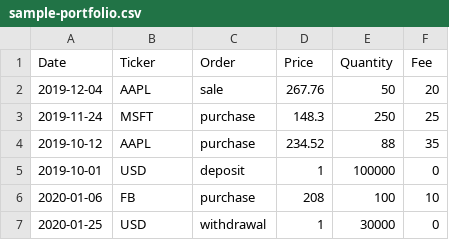
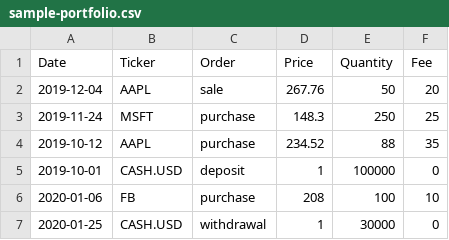
Before and after one commit to simprecicchiani/PyPortfolioAnalytics, a CSV file: samples/sample-portfolio.csv, drawn as a sheet.

```diff
--- a/samples/sample-portfolio.csv
+++ b/samples/sample-portfolio.csv
@@ -4,4 +4,4 @@ Date,Ticker,Order,Price,Quantity,Fee
 2019-10-12,AAPL,purchase,234.52,88,35
-2019-10-01,USD,deposit,1,100000,0
+2019-10-01,CASH.USD,deposit,1,100000,0
 2020-01-06,FB,purchase,208,100,10
-2020-01-25,USD,withdrawal,1,30000,0
+2020-01-25,CASH.USD,withdrawal,1,30000,0
```
Also changed, not shown: 7 other files.
